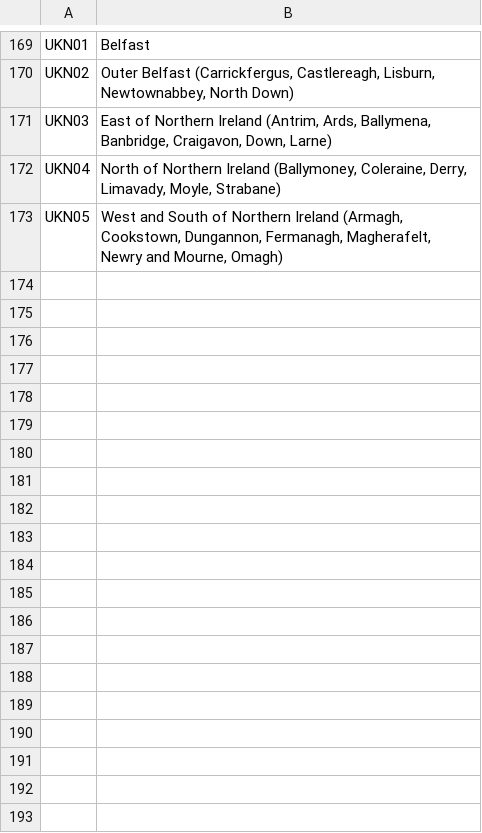
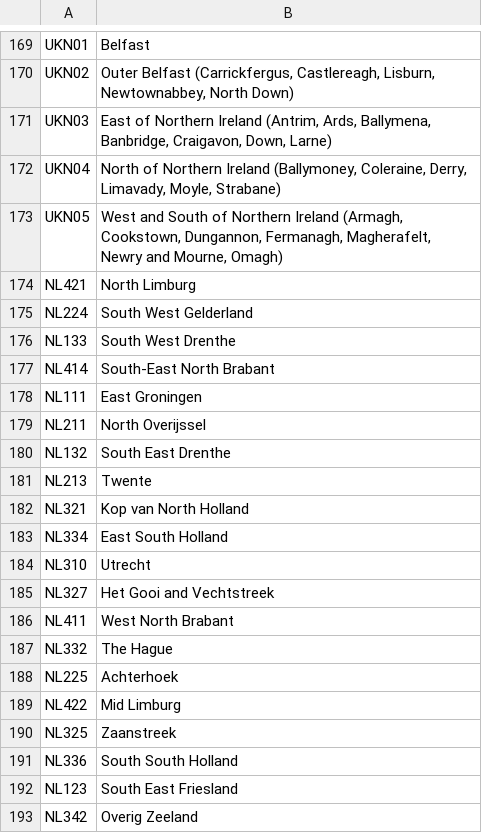
Before and after one commit to devm1023/GeekTalentDB, a CSV file: nutsregions/nuts3.csv, drawn as a sheet; only a part is shown, gaps mark what is left out; the diff covers the shown part only.

```diff
--- a/nutsregions/nuts3.csv
+++ b/nutsregions/nuts3.csv
@@ -173 +173,21 @@ UKN04,"North of Northern Ireland (Ballymoney, Coleraine, Derry, Limavady, Moyle,
 UKN05,"West and South of Northern Ireland (Armagh, Cookstown, Dungannon, Fermanagh, Magherafelt, Newry and Mourne, Omagh)"
+NL421,North Limburg
+NL224,South West Gelderland
+NL133,South West Drenthe
+NL414,South-East North Brabant
+NL111,East Groningen
+NL211,North Overijssel
+NL132,South East Drenthe
+NL213,Twente
+NL321,Kop van North Holland
+NL334,East South Holland
+NL310,Utrecht
+NL327,Het Gooi and Vechtstreek
+NL411,West North Brabant
+NL332,The Hague
+NL225,Achterhoek
+NL422,Mid Limburg
+NL325,Zaanstreek
+NL336,South South Holland
+NL123,South East Friesland
+NL342,Overig Zeeland
```
Also changed, not shown: 20 added rows elsewhere in this file, nutsregions/nuts1.csv, nutsregions/nuts2.csv.
